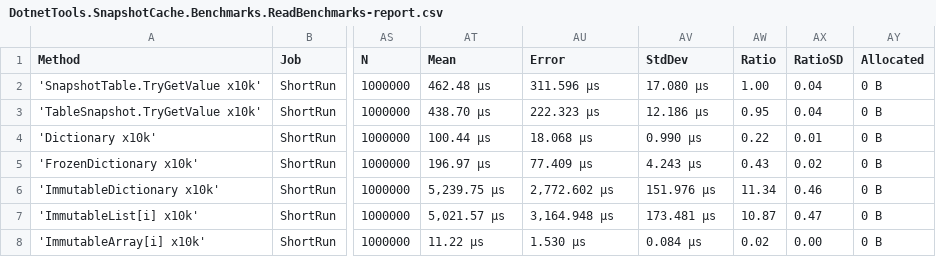
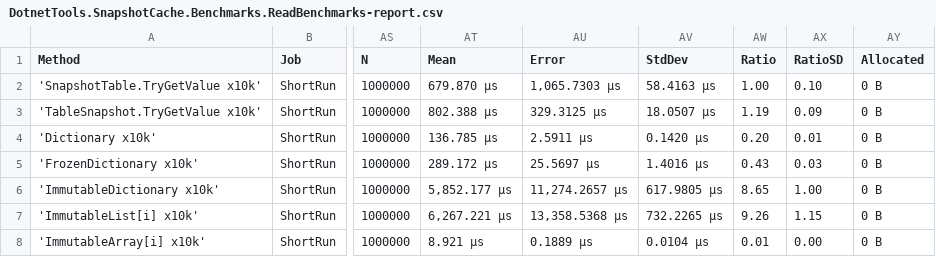
Before and after one commit to danieljoppi/dotnet-tools, a CSV file: benchmarks/results/raw/DotnetTools.SnapshotCache.Benchmarks.ReadBenchmarks-report.csv, drawn as a sheet; only a part is shown, gaps mark what is left out; the diff names each change by its address in the sheet, - before the commit and + after, or states it on an @@ line.

```diff
--- a/benchmarks/results/raw/DotnetTools.SnapshotCache.Benchmarks.ReadBenchmarks-report.csv
+++ b/benchmarks/results/raw/DotnetTools.SnapshotCache.Benchmarks.ReadBenchmarks-report.csv
-AT2 (Mean): 462.48 μs
+AT2 (Mean): 679.870 μs
-AU2 (Error): 311.596 μs
+AU2 (Error): 1,065.7303 μs
-AV2 (StdDev): 17.080 μs
+AV2 (StdDev): 58.4163 μs
-AX2 (RatioSD): 0.04
+AX2 (RatioSD): 0.10
-AT3 (Mean): 438.70 μs
+AT3 (Mean): 802.388 μs
-AU3 (Error): 222.323 μs
+AU3 (Error): 329.3125 μs
-AV3 (StdDev): 12.186 μs
+AV3 (StdDev): 18.0507 μs
-AW3 (Ratio): 0.95
+AW3 (Ratio): 1.19
-AX3 (RatioSD): 0.04
+AX3 (RatioSD): 0.09
-AT4 (Mean): 100.44 μs
+AT4 (Mean): 136.785 μs
-AU4 (Error): 18.068 μs
+AU4 (Error): 2.5911 μs
-AV4 (StdDev): 0.990 μs
+AV4 (StdDev): 0.1420 μs
-AW4 (Ratio): 0.22
+AW4 (Ratio): 0.20
-AT5 (Mean): 196.97 μs
+AT5 (Mean): 289.172 μs
-AU5 (Error): 77.409 μs
+AU5 (Error): 25.5697 μs
-AV5 (StdDev): 4.243 μs
+AV5 (StdDev): 1.4016 μs
-AX5 (RatioSD): 0.02
+AX5 (RatioSD): 0.03
-AT6 (Mean): 5,239.75 μs
+AT6 (Mean): 5,852.177 μs
-AU6 (Error): 2,772.602 μs
+AU6 (Error): 11,274.2657 μs
-AV6 (StdDev): 151.976 μs
+AV6 (StdDev): 617.9805 μs
-AW6 (Ratio): 11.34
+AW6 (Ratio): 8.65
-AX6 (RatioSD): 0.46
+AX6 (RatioSD): 1.00
-AT7 (Mean): 5,021.57 μs
+AT7 (Mean): 6,267.221 μs
-AU7 (Error): 3,164.948 μs
+AU7 (Error): 13,358.5368 μs
-AV7 (StdDev): 173.481 μs
+AV7 (StdDev): 732.2265 μs
-AW7 (Ratio): 10.87
+AW7 (Ratio): 9.26
-AX7 (RatioSD): 0.47
+AX7 (RatioSD): 1.15
-AT8 (Mean): 11.22 μs
+AT8 (Mean): 8.921 μs
-AU8 (Error): 1.530 μs
+AU8 (Error): 0.1889 μs
-AV8 (StdDev): 0.084 μs
+AV8 (StdDev): 0.0104 μs
-AW8 (Ratio): 0.02
+AW8 (Ratio): 0.01
```
Also changed, not shown: benchmarks/results/raw/DotnetTools.SnapshotCache.Benchmarks.BatchUpdateBenchmarks-report.csv, benchmarks/results/raw/DotnetTools.SnapshotCache.Benchmarks.InitialLoadBenchmarks-report.csv, 7 other files.
